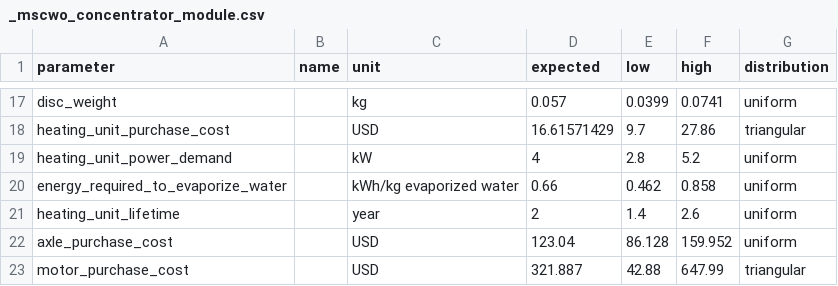
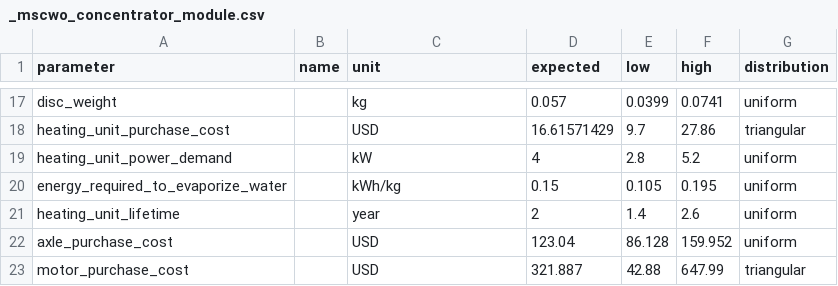
Before and after one commit to QSD-Group/QSDsan, a CSV file: qsdsan/data/sanunit_data/g2rt/_mscwo_concentrator_module.csv, drawn as a sheet; only a part is shown, gaps mark what is left out.

```diff
--- a/qsdsan/data/sanunit_data/g2rt/_mscwo_concentrator_module.csv
+++ b/qsdsan/data/sanunit_data/g2rt/_mscwo_concentrator_module.csv
@@ -19,3 +19,3 @@ heating_unit_purchase_cost,,USD,16.61571429,9.7,27.86,triangular
 heating_unit_power_demand,,kW,4,2.8,5.2,uniform
-energy_required_to_evaporize_water,,kWh/kg evaporized water,0.66,0.462,0.858,uniform
+energy_required_to_evaporize_water,,kWh/kg,0.15,0.105,0.195,uniform
 heating_unit_lifetime,,year,2,1.4,2.6,uniform
```
Also changed, not shown: qsdsan/data/sanunit_data/g2rt/_g2rt_reverse_osmosis.csv, qsdsan/data/sanunit_data/g2rt/_g2rt_ultrafiltration.csv, 9 other files.
